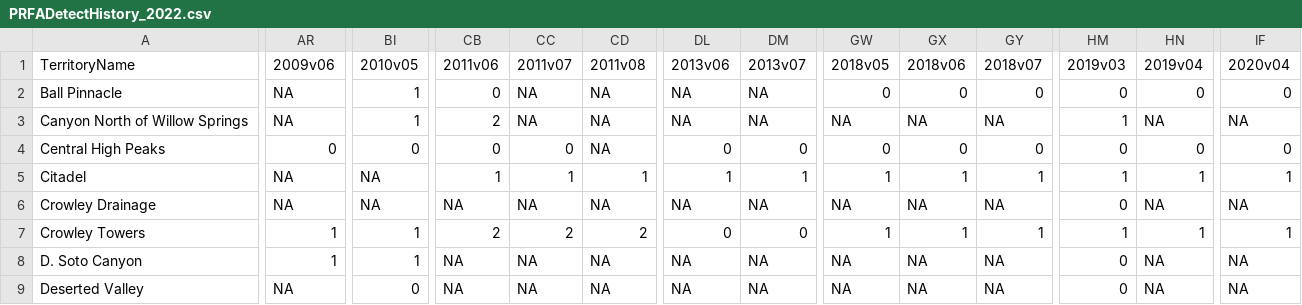
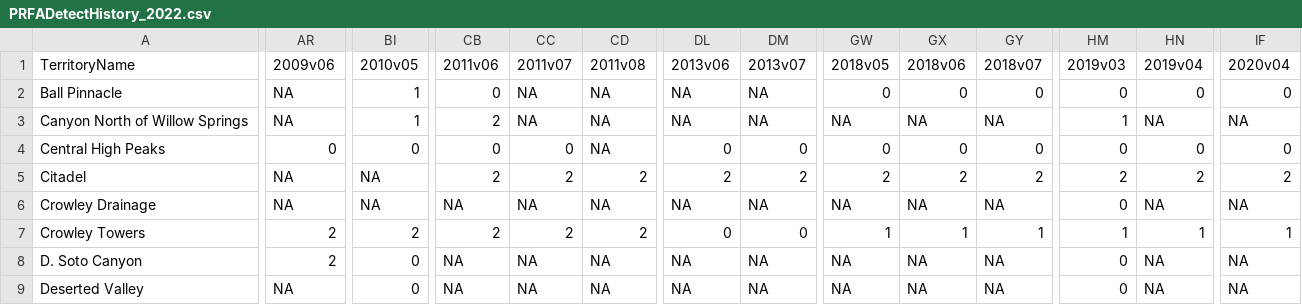
Before and after one commit to bbecker1000/PrairieFalcon, a CSV file: Data/PRFADetectHistory_2022.csv, drawn as a sheet; only a part is shown, gaps mark what is left out; the diff covers the shown part only; the diff names each change by its address in the sheet, - before the commit and + after, or states it on an @@ line.

```diff
--- a/Data/PRFADetectHistory_2022.csv
+++ b/Data/PRFADetectHistory_2022.csv
-CB5 (2011v06): 1
+CB5 (2011v06): 2
-CC5 (2011v07): 1
+CC5 (2011v07): 2
-CD5 (2011v08): 1
+CD5 (2011v08): 2
-DL5 (2013v06): 1
+DL5 (2013v06): 2
-DM5 (2013v07): 1
+DM5 (2013v07): 2
-GW5 (2018v05): 1
+GW5 (2018v05): 2
-GX5 (2018v06): 1
+GX5 (2018v06): 2
-GY5 (2018v07): 1
+GY5 (2018v07): 2
-HM5 (2019v03): 1
+HM5 (2019v03): 2
-HN5 (2019v04): 1
+HN5 (2019v04): 2
-IF5 (2020v04): 1
+IF5 (2020v04): 2
-AR7:AR8 (2009v06): 1
+AR7:AR8 (2009v06): 2
-BI7 (2010v05): 1
+BI7 (2010v05): 2
-BI8 (2010v05): 1
+BI8 (2010v05): 0
```
Also changed, not shown: 153 edited cells elsewhere in this file, Data/PRFADetectHistory_2022_stacked.csv, 7 other files.
